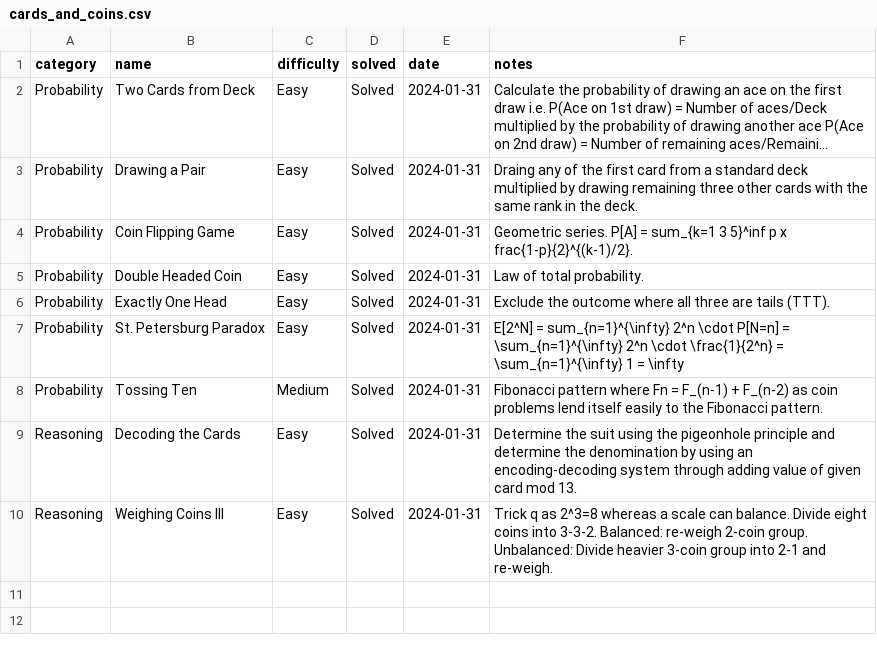
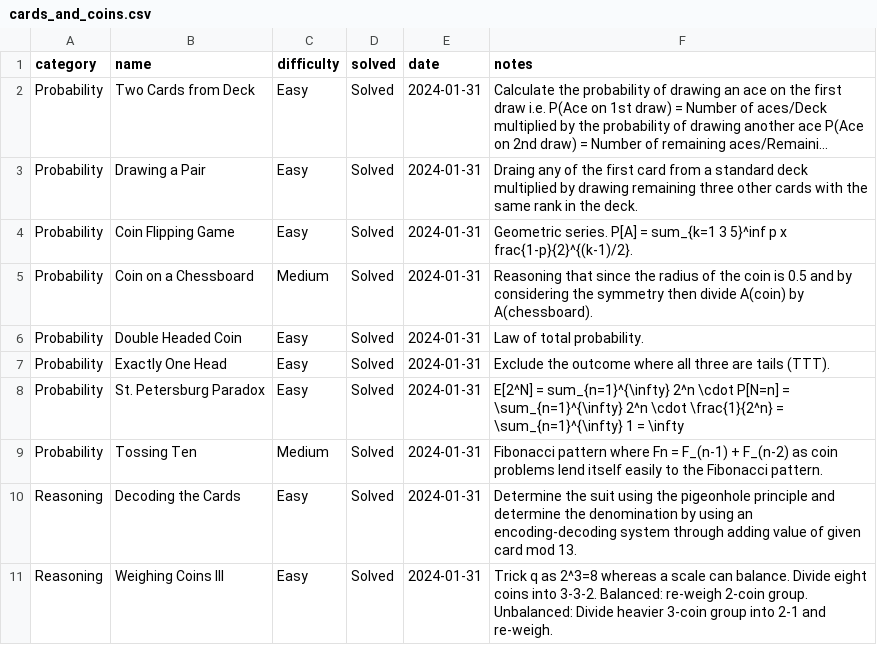
Before and after one commit to jaymarichua/quant-q-a, a CSV file: cards_and_coins.csv, drawn as a sheet; long unchanged cells end in ….

Commit message:
Update cards_and_coins.csv

```diff
--- a/cards_and_coins.csv
+++ b/cards_and_coins.csv
@@ -4,2 +4,3 @@ Probability, Drawing a Pair, Easy, Solved, 2024-01-31, Draing any of the first c
 Probability, Coin Flipping Game, Easy, Solved, 2024-01-31, Geometric series. P[A] = sum_{k=1 3 5}^inf p x frac{1-p}{2}^{(k-1)/2}.
+Probability, Coin on a Chessboard, Medium, Solved, 2024-01-31, Reasoning that since the radius of the coin is 0.5 and by considering the symmetry then divide A(coin) by A(chessboard).
 Probability, Double Headed Coin, Easy, Solved, 2024-01-31, Law of total probability.
```
